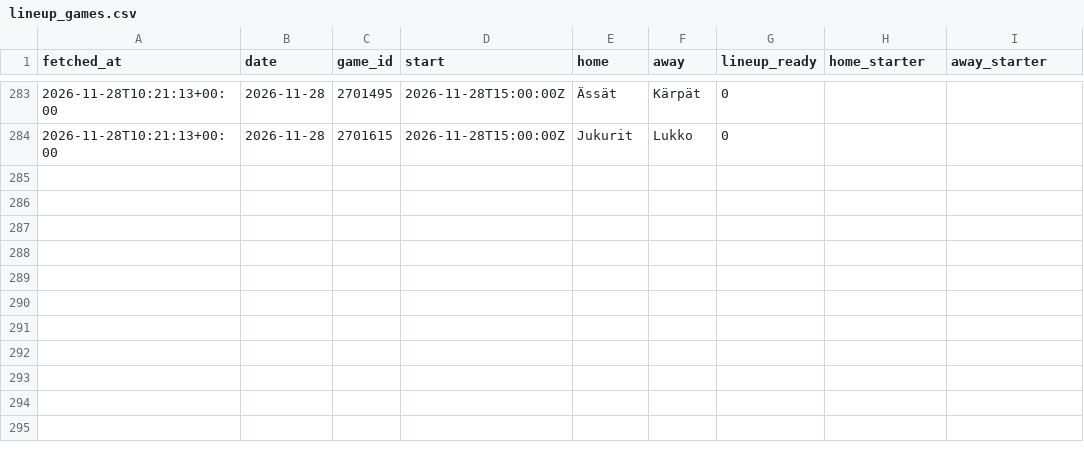
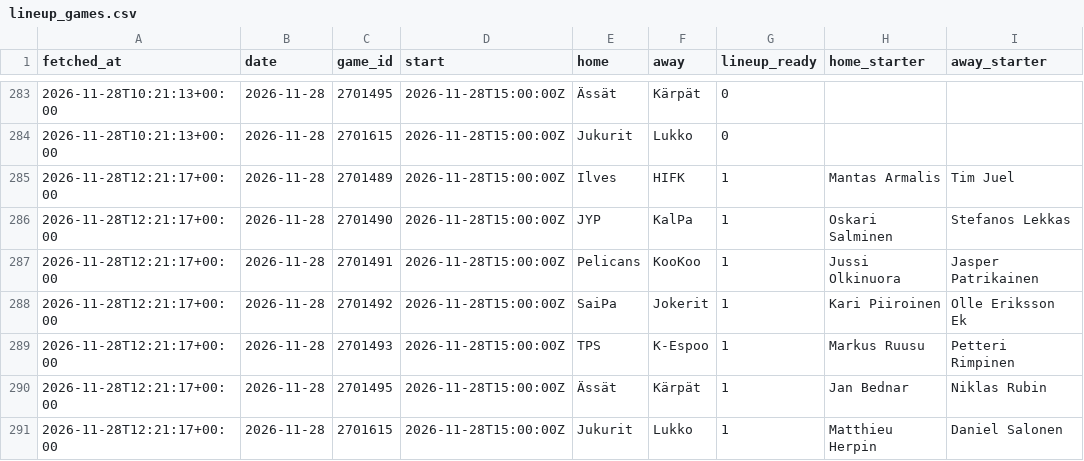
Before and after one commit to mikaheino/liiga-2026-27, a CSV file: lineup_games.csv, drawn as a sheet; only a part is shown, gaps mark what is left out; the diff names each change by its address in the sheet, - before the commit and + after, or states it on an @@ line.

```diff
--- a/lineup_games.csv
+++ b/lineup_games.csv
+row 285: 2026-11-28T12:21:17+00:00 | 2026-11-28 | 2701489 | 2026-11-28T15:00:00Z | Ilves | HIFK | 1 | Mantas Armalis | Tim Juel
+row 286: 2026-11-28T12:21:17+00:00 | 2026-11-28 | 2701490 | 2026-11-28T15:00:00Z | JYP | KalPa | 1 | Oskari Salminen | Stefanos Lekkas
+row 287: 2026-11-28T12:21:17+00:00 | 2026-11-28 | 2701491 | 2026-11-28T15:00:00Z | Pelicans | KooKoo | 1 | Jussi Olkinuora | Jasper Patrikainen
+row 288: 2026-11-28T12:21:17+00:00 | 2026-11-28 | 2701492 | 2026-11-28T15:00:00Z | SaiPa | Jokerit | 1 | Kari Piiroinen | Olle Eriksson Ek
+row 289: 2026-11-28T12:21:17+00:00 | 2026-11-28 | 2701493 | 2026-11-28T15:00:00Z | TPS | K-Espoo | 1 | Markus Ruusu | Petteri Rimpinen
+row 290: 2026-11-28T12:21:17+00:00 | 2026-11-28 | 2701495 | 2026-11-28T15:00:00Z | Ässät | Kärpät | 1 | Jan Bednar | Niklas Rubin
+row 291: 2026-11-28T12:21:17+00:00 | 2026-11-28 | 2701615 | 2026-11-28T15:00:00Z | Jukurit | Lukko | 1 | Matthieu Herpin | Daniel Salonen
```
Also changed, not shown: news_items.csv, 1 other file.
